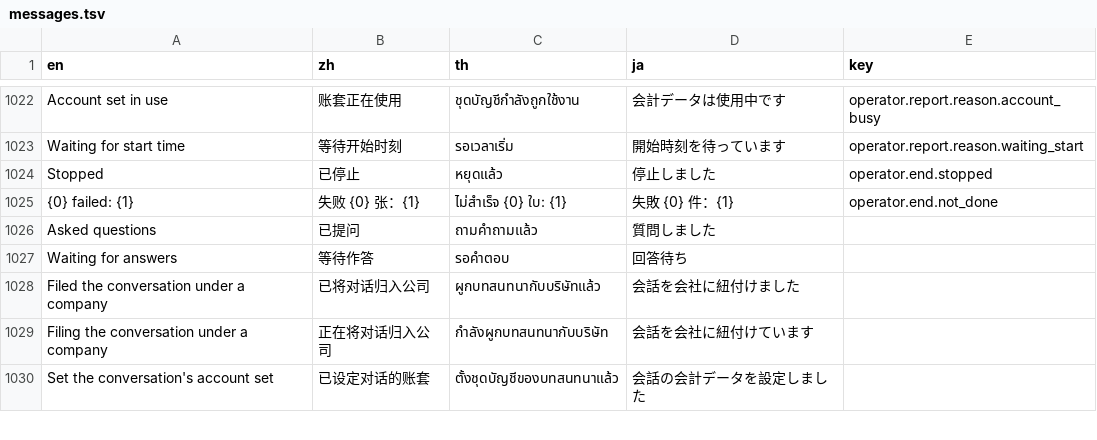
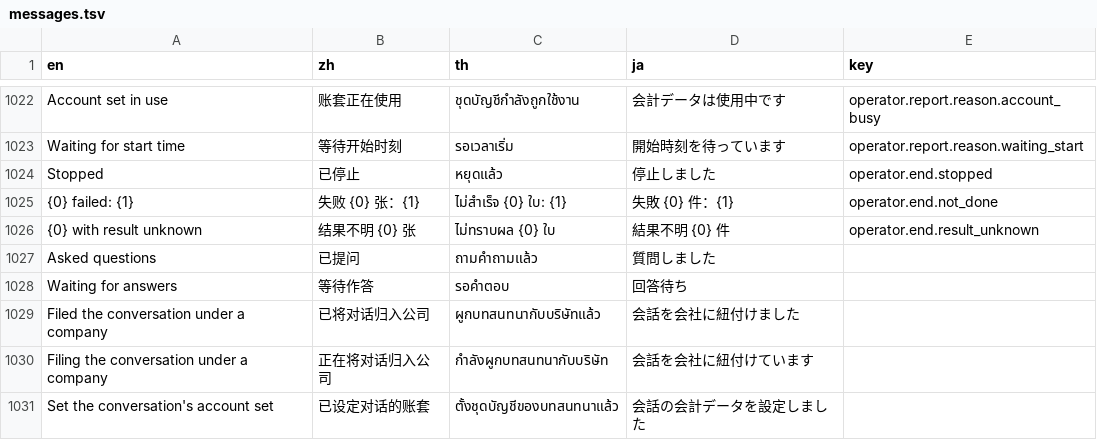
Before and after one commit to skin306152-star/pearnly, a TSV file: apps/pearnly_core/pearnly_core/i18n/messages.tsv, drawn as a sheet; only a part is shown, gaps mark what is left out.

```diff
--- a/apps/pearnly_core/pearnly_core/i18n/messages.tsv
+++ b/apps/pearnly_core/pearnly_core/i18n/messages.tsv
@@ -1025,2 +1025,3 @@ Stopped	已停止	หยุดแล้ว	停止しました	operator.end.stopp
 {0} failed: {1}	失败 {0} 张：{1}	ไม่สำเร็จ {0} ใบ: {1}	失敗 {0} 件：{1}	operator.end.not_done
+{0} with result unknown	结果不明 {0} 张	ไม่ทราบผล {0} ใบ	結果不明 {0} 件	operator.end.result_unknown
 Asked questions	已提问	ถามคำถามแล้ว	質問しました	
```
Also changed, not shown: apps/pearnly_core/pearnly_core/translations/en.csv, apps/pearnly_core/pearnly_core/translations/ja.csv, 16 other files.
